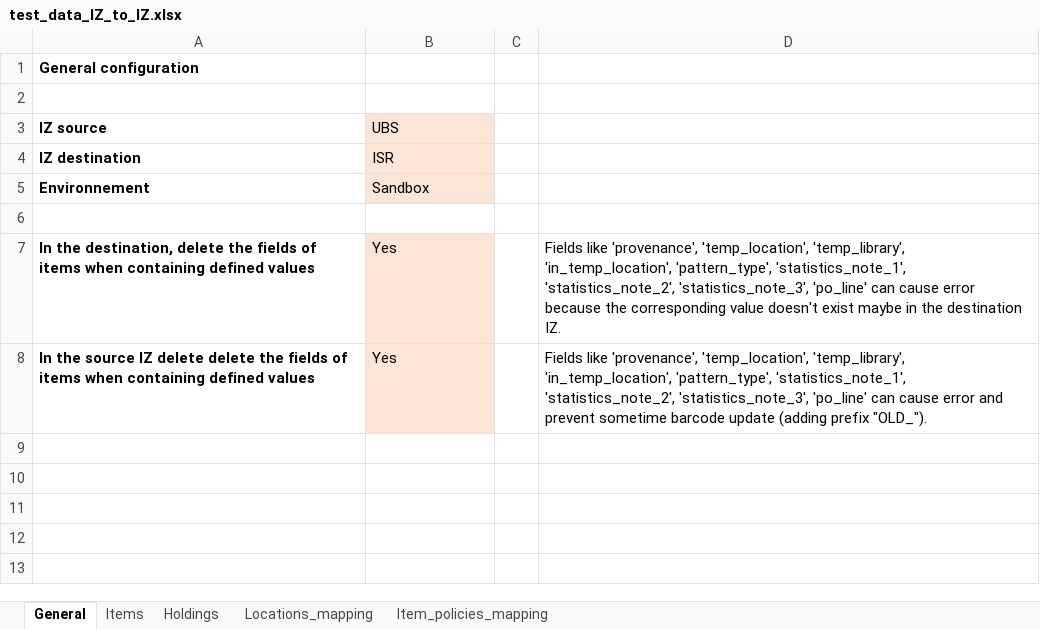
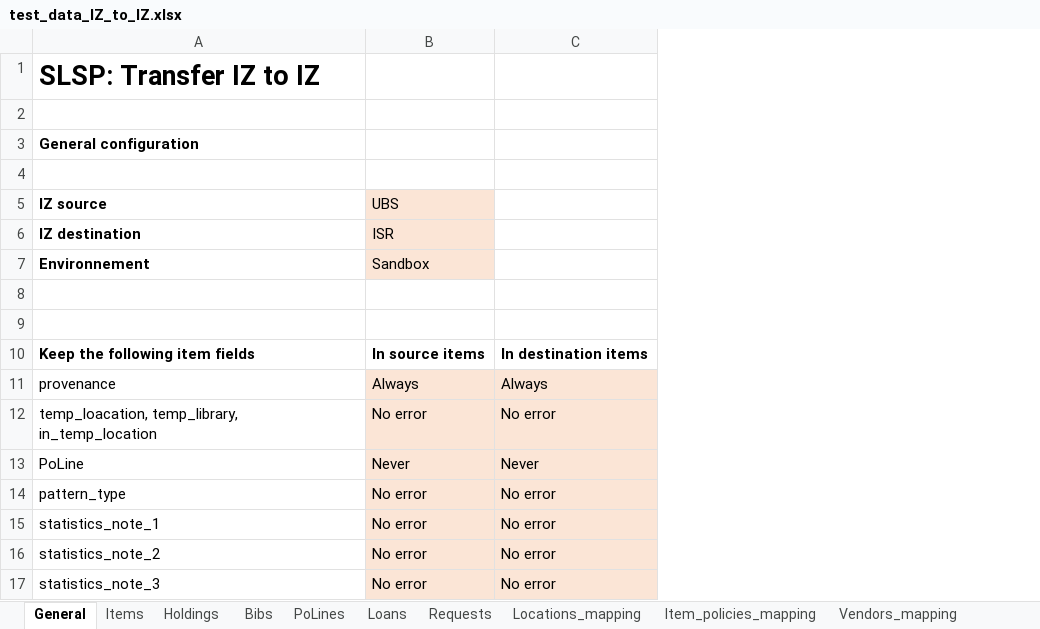
Before and after one commit to Swiss-Library-Service-Platform/iz_to_iz_transfer, an Excel workbook: models/test_data_IZ_to_IZ.xlsx, sheet General, drawn as a sheet; values as stored, in another font and other column widths than the file's, no borders; removed rows and columns are numbered as before the commit, all else as after; the diff names each change by its address in the sheet, - before the commit and + after, or states it on an @@ line.

Commit message:
import CO PoLines

```diff
--- a/models/test_data_IZ_to_IZ.xlsx (sheet General)
+++ b/models/test_data_IZ_to_IZ.xlsx (sheet General)
+sheet tab: Bibs
+sheet tab: PoLines
+sheet tab: Loans
+sheet tab: Requests
+sheet tab: Vendors_mapping
-column C, empty
-column D, row 7: Fields like 'provenance', 'temp_location', 'temp_library', 'in_temp_location', 'pattern_type', 'statistics_note_1', 'statistics_note_2', 'statistics_note_3', 'po_line' can cause error because the corresponding value doesn't exist maybe in the destination IZ.
+column C, empty
+row 1: SLSP: Transfer IZ to IZ
+row 2: (empty)
-row 9: In the destination, delete the fields of items when containing defined values | Yes |  | Fields like 'provenance', 'temp_location', 'temp_library', 'in_temp_location', 'pattern_type', 'statistics_note_1', 'statistics_note_2', 'statistics_note_3', 'po_line' can cause error because the corresponding value doesn't exist maybe in the destination IZ.
+row 9: (empty)
-B9 fill: #FBE5D6
+B9 fill: none
-row 8: In the source IZ delete delete the fields of items when containing defined values | Yes |  | Fields like 'provenance', 'temp_location', 'temp_library', 'in_temp_location', 'pattern_type', 'statistics_note_1', 'statistics_note_2', 'statistics_note_3', 'po_line' can cause error and prevent sometime barcode update (adding prefix "OLD_").
+row 10: Keep the following item fields | In source items | In destination items
+row 11: provenance | Always | Always
+row 12: temp_loacation, temp_library, in_temp_location | No error | No error
+row 13: PoLine | Never | Never
+row 14: pattern_type | No error | No error
+row 15: statistics_note_1 | No error | No error
+row 16: statistics_note_2 | No error | No error
+row 17: statistics_note_3 | No error | No error
```
Also changed, not shown: 23 other files.
